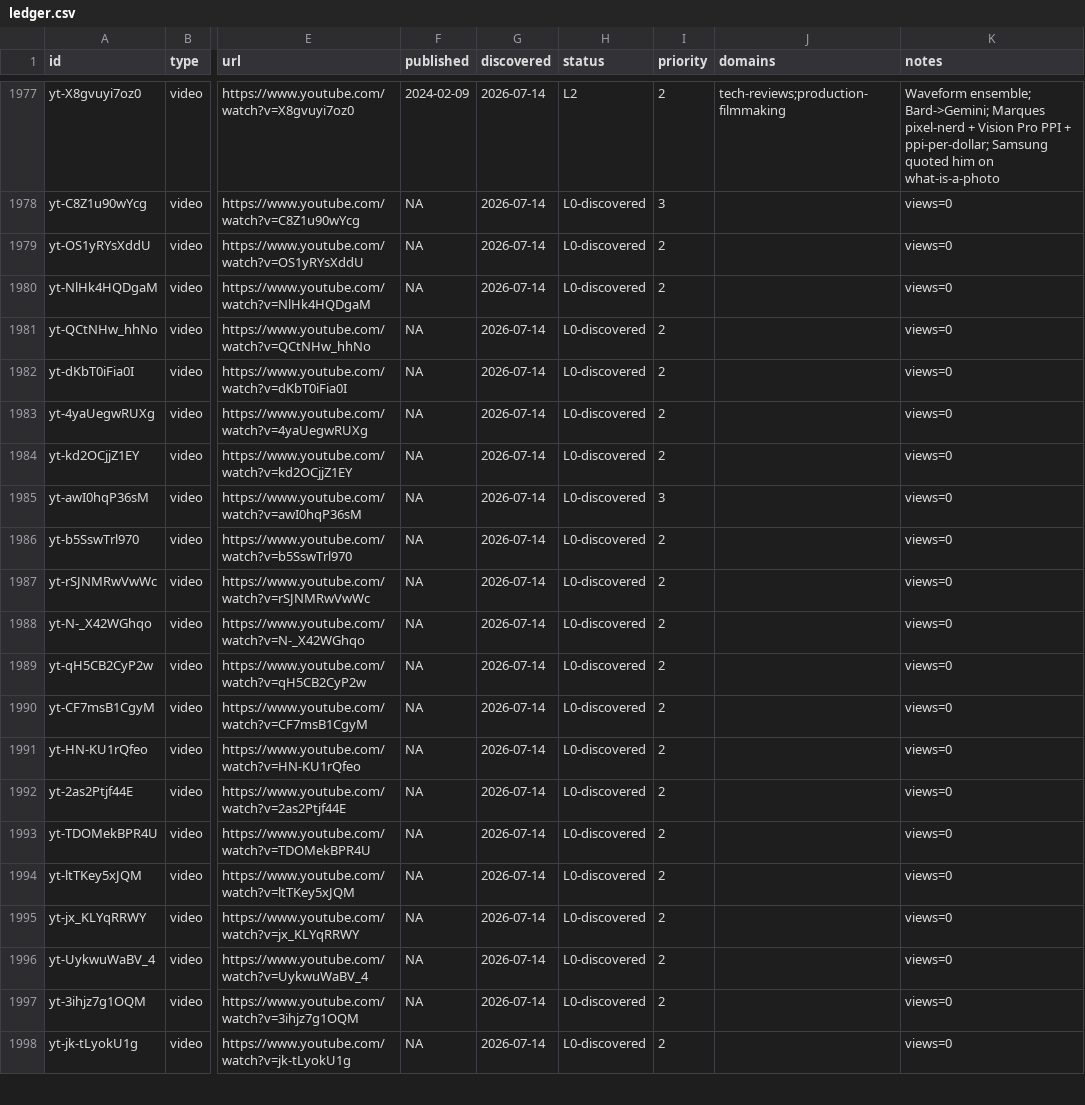
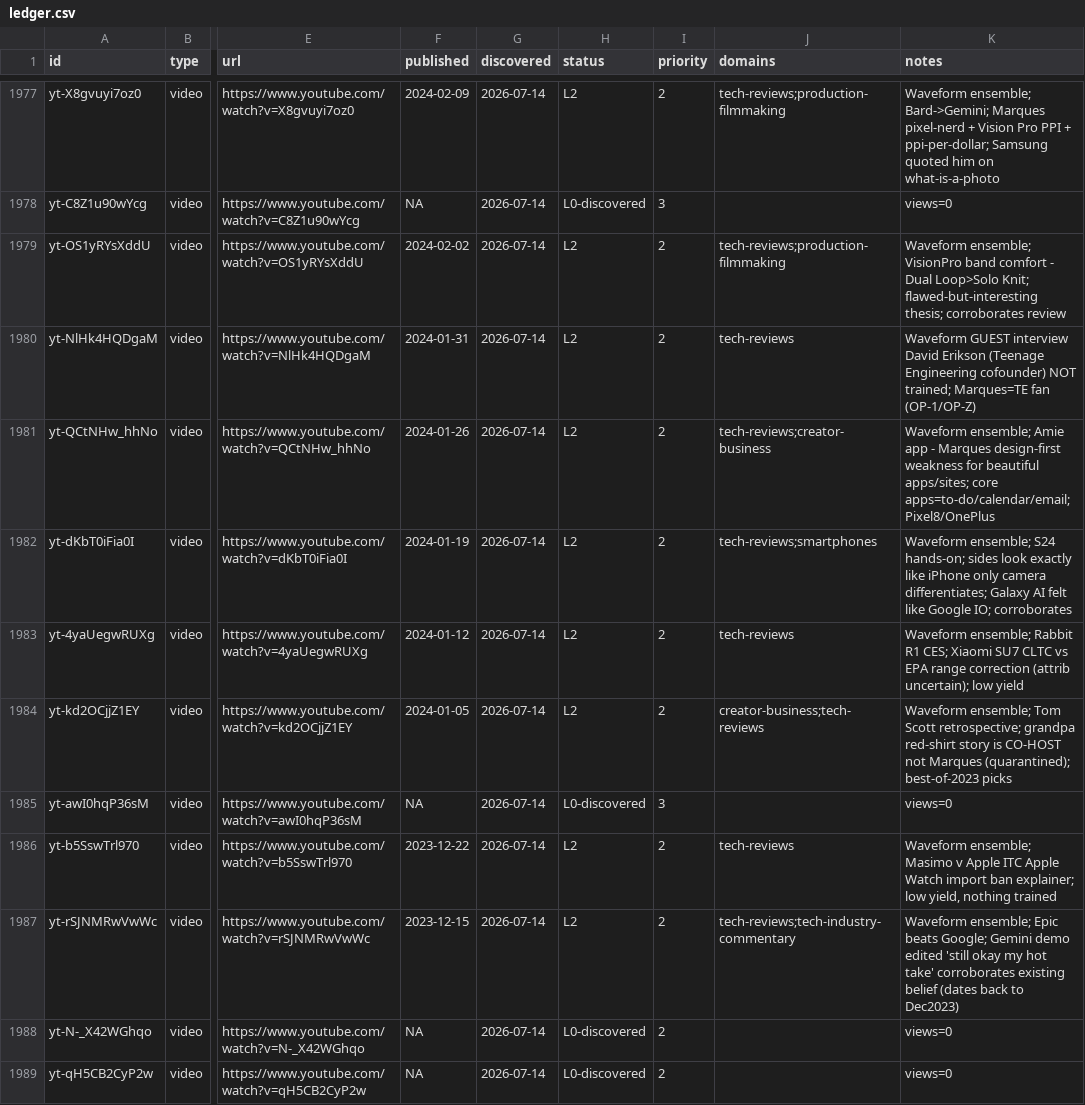
Before and after one commit to claes-work/mkbhd-clone, a CSV file: pipeline/ledger.csv, drawn as a sheet; only a part is shown, gaps mark what is left out; the shorter side is filled out with more unchanged rows; the diff names each change by its address in the sheet, - before the commit and + after, or states it on an @@ line.

```diff
--- a/pipeline/ledger.csv
+++ b/pipeline/ledger.csv
-F1979 (published): NA
+F1979 (published): 2024-02-02
-H1979:H1984 (status): L0-discovered
+H1979:H1984 (status): L2
-J1979 (domains): (empty)
+J1979 (domains): tech-reviews;production-filmmaking
-K1979 (notes): views=0
+K1979 (notes): Waveform ensemble; VisionPro band comfort - Dual Loop>Solo Knit; flawed-but-interesting thesis; corroborates review
-F1980 (published): NA
+F1980 (published): 2024-01-31
-J1980 (domains): (empty)
+J1980 (domains): tech-reviews
-K1980 (notes): views=0
+K1980 (notes): Waveform GUEST interview David Erikson (Teenage Engineering cofounder) NOT trained; Marques=TE fan (OP-1/OP-Z)
-F1981 (published): NA
+F1981 (published): 2024-01-26
-J1981 (domains): (empty)
+J1981 (domains): tech-reviews;creator-business
-K1981 (notes): views=0
+K1981 (notes): Waveform ensemble; Amie app - Marques design-first weakness for beautiful apps/sites; core apps=to-do/calendar/email; Pixel8/OnePlus
-F1982 (published): NA
+F1982 (published): 2024-01-19
-J1982 (domains): (empty)
+J1982 (domains): tech-reviews;smartphones
-K1982 (notes): views=0
+K1982 (notes): Waveform ensemble; S24 hands-on; sides look exactly like iPhone only camera differentiates; Galaxy AI felt like Google IO; corroborates
-F1983 (published): NA
+F1983 (published): 2024-01-12
-J1983 (domains): (empty)
+J1983 (domains): tech-reviews
-K1983 (notes): views=0
+K1983 (notes): Waveform ensemble; Rabbit R1 CES; Xiaomi SU7 CLTC vs EPA range correction (attrib uncertain); low yield
-F1984 (published): NA
+F1984 (published): 2024-01-05
-J1984 (domains): (empty)
+J1984 (domains): creator-business;tech-reviews
-K1984 (notes): views=0
+K1984 (notes): Waveform ensemble; Tom Scott retrospective; grandpa red-shirt story is CO-HOST not Marques (quarantined); best-of-2023 picks
-F1986 (published): NA
+F1986 (published): 2023-12-22
-H1986:H1987 (status): L0-discovered
+H1986:H1987 (status): L2
-J1986 (domains): (empty)
+J1986 (domains): tech-reviews
-K1986 (notes): views=0
+K1986 (notes): Waveform ensemble; Masimo v Apple ITC Apple Watch import ban explainer; low yield, nothing trained
-F1987 (published): NA
+F1987 (published): 2023-12-15
-J1987 (domains): (empty)
+J1987 (domains): tech-reviews;tech-industry-commentary
-K1987 (notes): views=0
+K1987 (notes): Waveform ensemble; Epic beats Google; Gemini demo edited 'still okay my hot take' corroborates existing belief (dates back to Dec2023)
```
Also changed, not shown: 11 other files.
